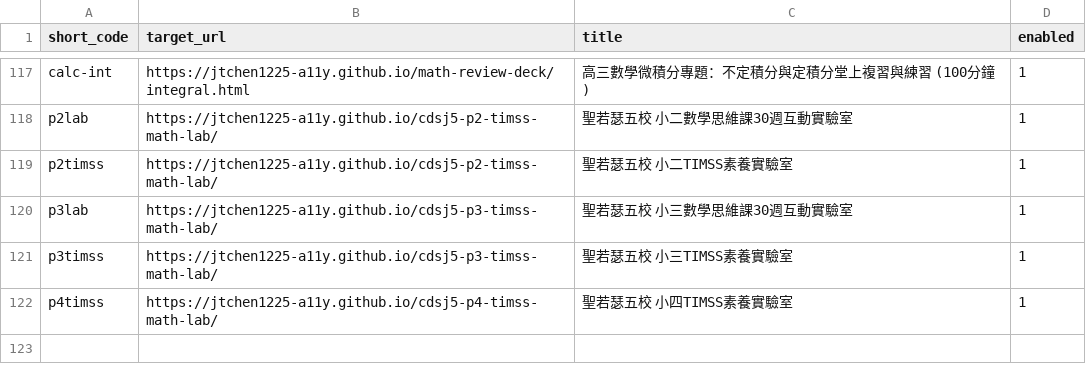
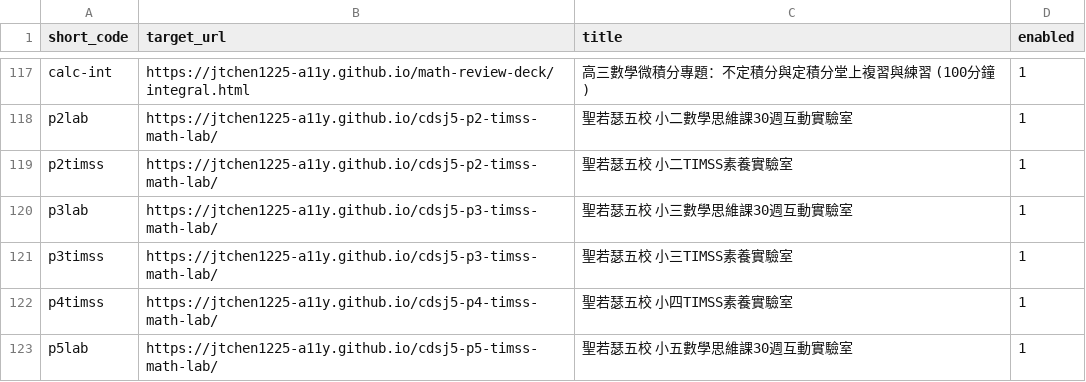
Before and after one commit to jtchen1225-a11y/daydaystudy-short-url, a CSV file: links.csv, drawn as a sheet; only a part is shown, gaps mark what is left out.

Commit message:
feat: 手動新增短網址 /p5lab

```diff
--- a/links.csv
+++ b/links.csv
@@ -122 +122,2 @@ p3timss,https://jtchen1225-a11y.github.io/cdsj5-p3-timss-math-lab/,聖若瑟五
 p4timss,https://jtchen1225-a11y.github.io/cdsj5-p4-timss-math-lab/,聖若瑟五校 小四TIMSS素養實驗室,1
+p5lab,https://jtchen1225-a11y.github.io/cdsj5-p5-timss-math-lab/,聖若瑟五校 小五數學思維課30週互動實驗室,1
```
